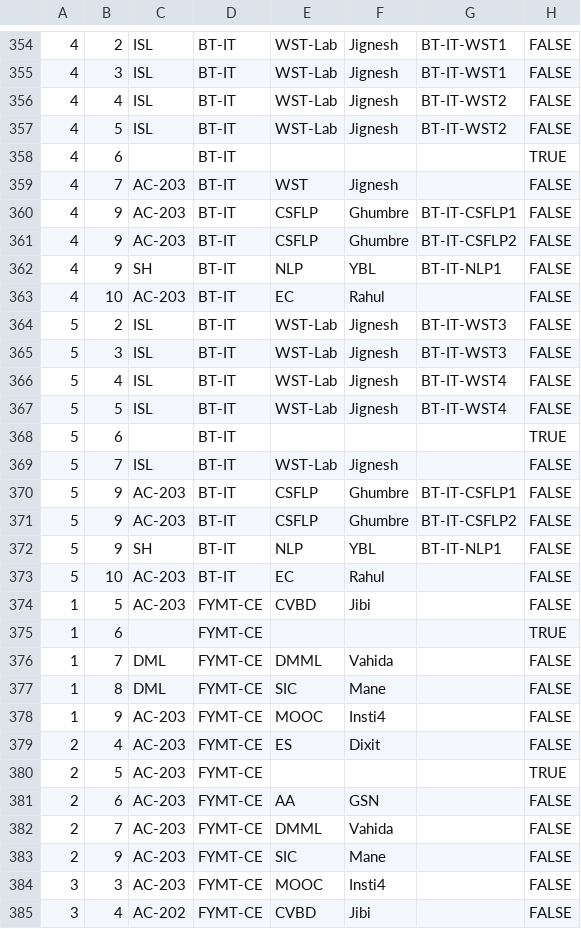
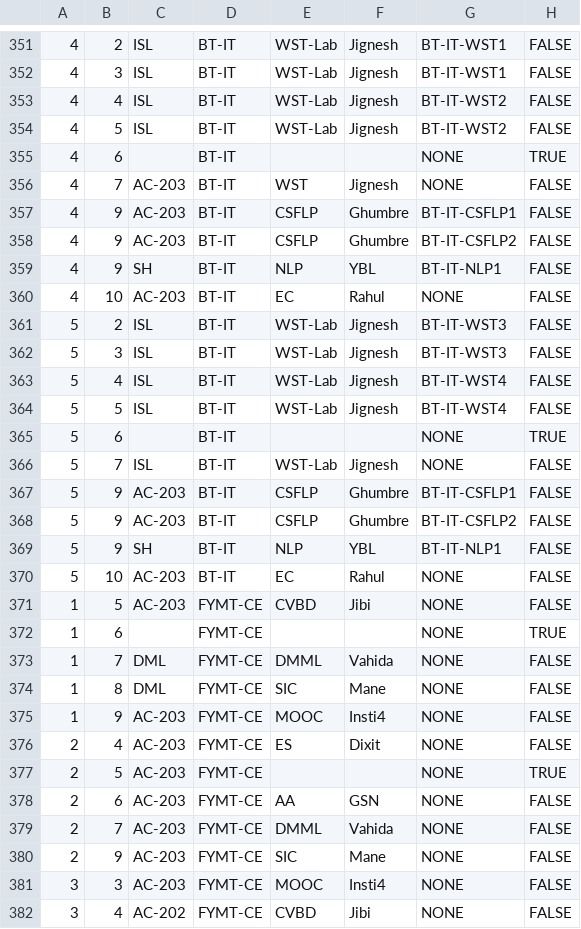
Before and after one commit to tejas0208/TimetableGenerator, a CSV file: db-scripts/timetable.csv, drawn as a sheet; only a part is shown, gaps mark what is left out; the diff covers the shown part only.

```diff
--- a/db-scripts/timetable.csv
+++ b/db-scripts/timetable.csv
@@ -357,4 +354,4 @@
 4,5,ISL,BT-IT,WST-Lab,Jignesh,BT-IT-WST2,FALSE
-4,6,,BT-IT,,,,TRUE
-4,7,AC-203,BT-IT,WST,Jignesh,,FALSE
+4,6,,BT-IT,,,NONE,TRUE
+4,7,AC-203,BT-IT,WST,Jignesh,NONE,FALSE
 4,9,AC-203,BT-IT,CSFLP,Ghumbre,BT-IT-CSFLP1,FALSE
@@ -362,3 +359,3 @@
 4,9,SH,BT-IT,NLP,YBL,BT-IT-NLP1,FALSE
-4,10,AC-203,BT-IT,EC,Rahul,,FALSE
+4,10,AC-203,BT-IT,EC,Rahul,NONE,FALSE
 5,2,ISL,BT-IT,WST-Lab,Jignesh,BT-IT-WST3,FALSE
@@ -367,4 +364,4 @@
 5,5,ISL,BT-IT,WST-Lab,Jignesh,BT-IT-WST4,FALSE
-5,6,,BT-IT,,,,TRUE
-5,7,ISL,BT-IT,WST-Lab,Jignesh,,FALSE
+5,6,,BT-IT,,,NONE,TRUE
+5,7,ISL,BT-IT,WST-Lab,Jignesh,NONE,FALSE
 5,9,AC-203,BT-IT,CSFLP,Ghumbre,BT-IT-CSFLP1,FALSE
@@ -372,14 +369,14 @@
 5,9,SH,BT-IT,NLP,YBL,BT-IT-NLP1,FALSE
-5,10,AC-203,BT-IT,EC,Rahul,,FALSE
-1,5,AC-203,FYMT-CE,CVBD,Jibi,,FALSE
-1,6,,FYMT-CE,,,,TRUE
-1,7,DML,FYMT-CE,DMML,Vahida,,FALSE
-1,8,DML,FYMT-CE,SIC,Mane,,FALSE
-1,9,AC-203,FYMT-CE,MOOC,Insti4,,FALSE
-2,4,AC-203,FYMT-CE,ES,Dixit,,FALSE
-2,5,AC-203,FYMT-CE,,,,TRUE
-2,6,AC-203,FYMT-CE,AA,GSN,,FALSE
-2,7,AC-203,FYMT-CE,DMML,Vahida,,FALSE
-2,9,AC-203,FYMT-CE,SIC,Mane,,FALSE
-3,3,AC-203,FYMT-CE,MOOC,Insti4,,FALSE
-3,4,AC-202,FYMT-CE,CVBD,Jibi,,FALSE
+5,10,AC-203,BT-IT,EC,Rahul,NONE,FALSE
+1,5,AC-203,FYMT-CE,CVBD,Jibi,NONE,FALSE
+1,6,,FYMT-CE,,,NONE,TRUE
+1,7,DML,FYMT-CE,DMML,Vahida,NONE,FALSE
+1,8,DML,FYMT-CE,SIC,Mane,NONE,FALSE
+1,9,AC-203,FYMT-CE,MOOC,Insti4,NONE,FALSE
+2,4,AC-203,FYMT-CE,ES,Dixit,NONE,FALSE
+2,5,AC-203,FYMT-CE,,,NONE,TRUE
+2,6,AC-203,FYMT-CE,AA,GSN,NONE,FALSE
+2,7,AC-203,FYMT-CE,DMML,Vahida,NONE,FALSE
+2,9,AC-203,FYMT-CE,SIC,Mane,NONE,FALSE
+3,3,AC-203,FYMT-CE,MOOC,Insti4,NONE,FALSE
+3,4,AC-202,FYMT-CE,CVBD,Jibi,NONE,FALSE
```
Also changed, not shown: 3 removed rows and 152 edited cells elsewhere in this file, db-scripts/batch.csv, db-scripts/class.csv, 14 other files.
